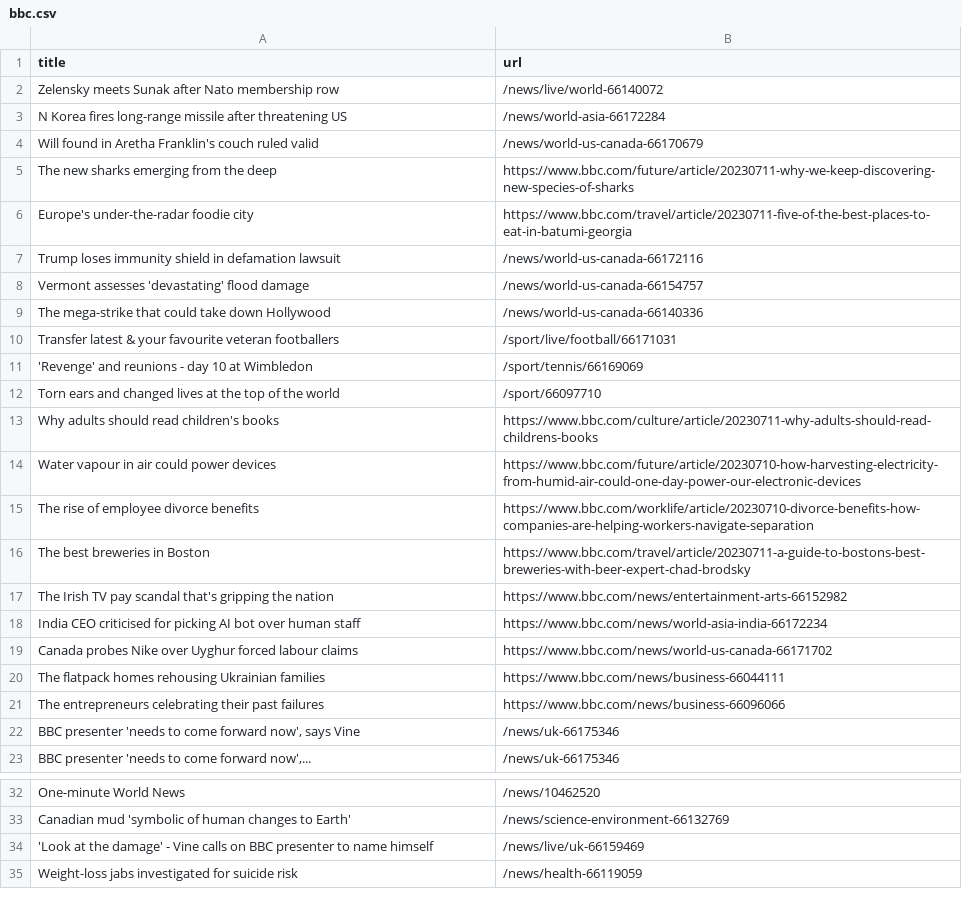
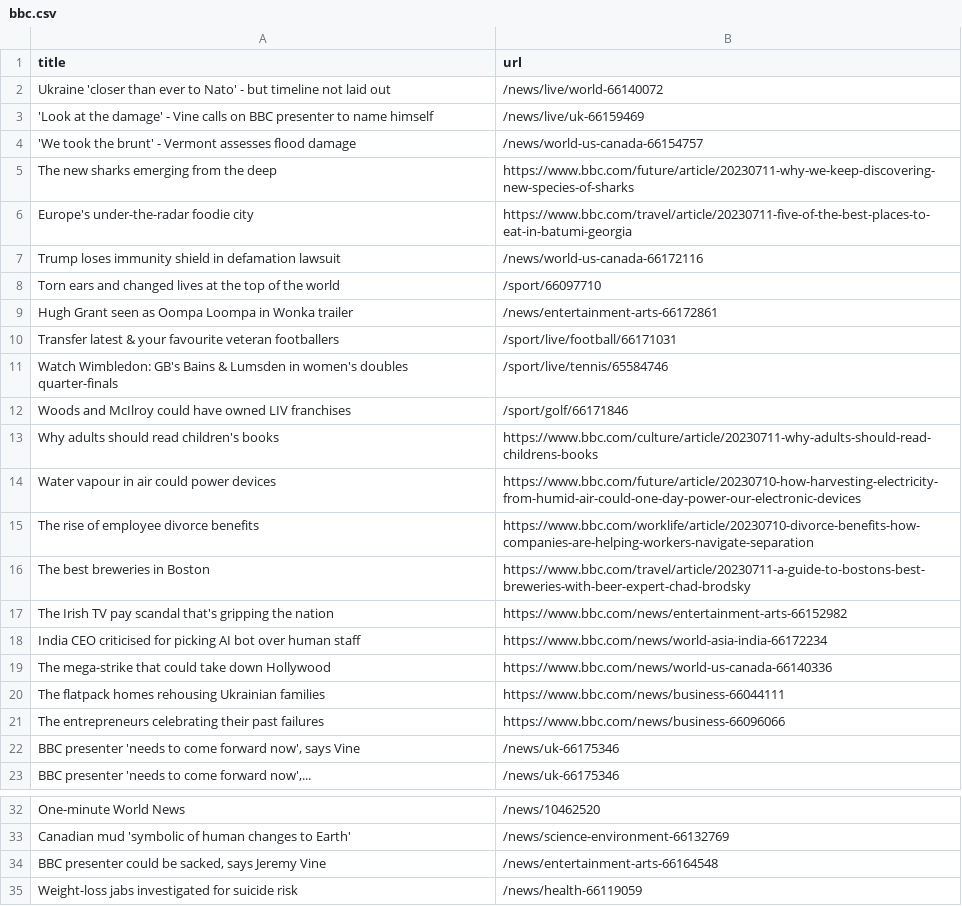
Before and after one commit to amanda-chn/automatic-scraper-bbc, a CSV file: bbc.csv, drawn as a sheet; only a part is shown, gaps mark what is left out.

```diff
--- a/bbc.csv
+++ b/bbc.csv
@@ -1,5 +1,5 @@
 title,url
-Zelensky meets Sunak after Nato membership row,/news/live/world-66140072
-N Korea fires long-range missile after threatening US,/news/world-asia-66172284
-Will found in Aretha Franklin's couch ruled valid,/news/world-us-canada-66170679
+Ukraine 'closer than ever to Nato' - but timeline not laid out,/news/live/world-66140072
+'Look at the damage' - Vine calls on BBC presenter to name himself,/news/live/uk-66159469
+'We took the brunt' - Vermont assesses flood damage,/news/world-us-canada-66154757
 The new sharks emerging from the deep,https://www.bbc.com/future/article/20230711-why-we-keep-discovering-new-species-of-sharks
@@ -7,7 +7,7 @@ Europe's under-the-radar foodie city,https://www.bbc.com/travel/article/20230711
 Trump loses immunity shield in defamation lawsuit,/news/world-us-canada-66172116
-Vermont assesses 'devastating' flood damage,/news/world-us-canada-66154757
-The mega-strike that could take down Hollywood,/news/world-us-canada-66140336
+Torn ears and changed lives at the top of the world,/sport/66097710
+Hugh Grant seen as Oompa Loompa in Wonka trailer,/news/entertainment-arts-66172861
 Transfer latest & your favourite veteran footballers,/sport/live/football/66171031
-'Revenge' and reunions - day 10 at Wimbledon,/sport/tennis/66169069
-Torn ears and changed lives at the top of the world,/sport/66097710
+Watch Wimbledon: GB's Bains & Lumsden in women's doubles quarter-finals,/sport/live/tennis/65584746
+Woods and McIlroy could have owned LIV franchises,/sport/golf/66171846
 Why adults should read children's books,https://www.bbc.com/culture/article/20230711-why-adults-should-read-childrens-books
@@ -18,3 +18,3 @@ The Irish TV pay scandal that's gripping the nation,https://www.bbc.com/news/ent
 India CEO criticised for picking AI bot over human staff,https://www.bbc.com/news/world-asia-india-66172234
-Canada probes Nike over Uyghur forced labour claims,https://www.bbc.com/news/world-us-canada-66171702
+The mega-strike that could take down Hollywood,https://www.bbc.com/news/world-us-canada-66140336
 The flatpack homes rehousing Ukrainian families,https://www.bbc.com/news/business-66044111
@@ -33,3 +33,3 @@ One-minute World News,/news/10462520
 Canadian mud 'symbolic of human changes to Earth',/news/science-environment-66132769
-'Look at the damage' - Vine calls on BBC presenter to name himself,/news/live/uk-66159469
+"BBC presenter could be sacked, says Jeremy Vine",/news/entertainment-arts-66164548
 Weight-loss jabs investigated for suicide risk,/news/health-66119059
```
